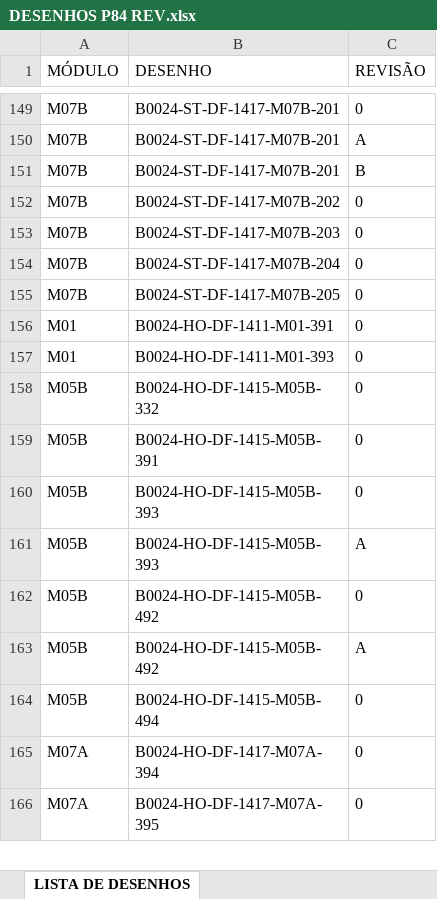
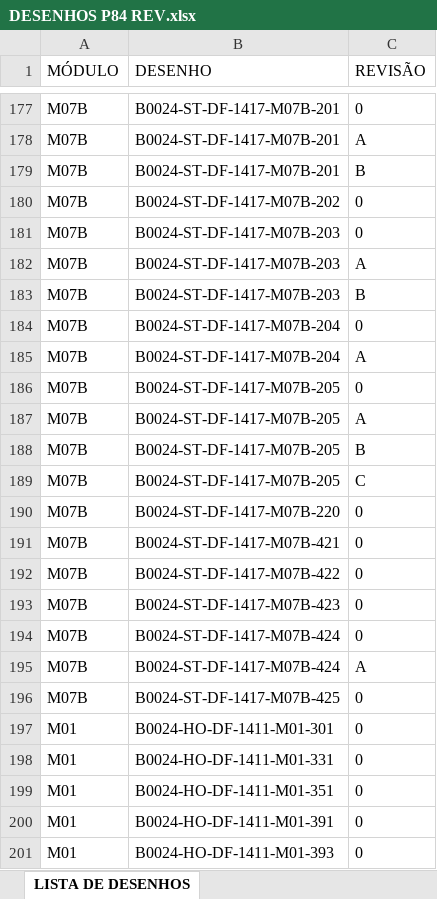
Before and after one commit to delineamentooutfitting-arch/app-P84, an Excel workbook: DESENHOS P84 REV.xlsx, sheet LISTA DE DESENHOS, drawn as a sheet; only a part is shown, gaps mark what is left out; the shorter side is filled out with more unchanged rows; values as stored, in another font and other column widths than the file's, no borders; table styles not drawn; the diff covers the shown part only; the diff names each change by its address in the sheet, - before the commit and + after, or states it on an @@ line.

Commit message:
Add files via upload

```diff
--- a/DESENHOS P84 REV.xlsx (sheet LISTA DE DESENHOS)
+++ b/DESENHOS P84 REV.xlsx (sheet LISTA DE DESENHOS)
+row 182: M07B | B0024-ST-DF-1417-M07B-203 | A
+row 183: M07B | B0024-ST-DF-1417-M07B-203 | B
+row 185: M07B | B0024-ST-DF-1417-M07B-204 | A
+row 187: M07B | B0024-ST-DF-1417-M07B-205 | A
+row 188: M07B | B0024-ST-DF-1417-M07B-205 | B
+row 189: M07B | B0024-ST-DF-1417-M07B-205 | C
+row 190: M07B | B0024-ST-DF-1417-M07B-220 | 0
+row 191: M07B | B0024-ST-DF-1417-M07B-421 | 0
+row 192: M07B | B0024-ST-DF-1417-M07B-422 | 0
+row 193: M07B | B0024-ST-DF-1417-M07B-423 | 0
+row 194: M07B | B0024-ST-DF-1417-M07B-424 | 0
+row 195: M07B | B0024-ST-DF-1417-M07B-424 | A
+row 196: M07B | B0024-ST-DF-1417-M07B-425 | 0
+row 197: M01 | B0024-HO-DF-1411-M01-301 | 0
+row 198: M01 | B0024-HO-DF-1411-M01-331 | 0
+row 199: M01 | B0024-HO-DF-1411-M01-351 | 0
```
Also changed, not shown: 51 added rows and 2 edited cells elsewhere in this sheet.
